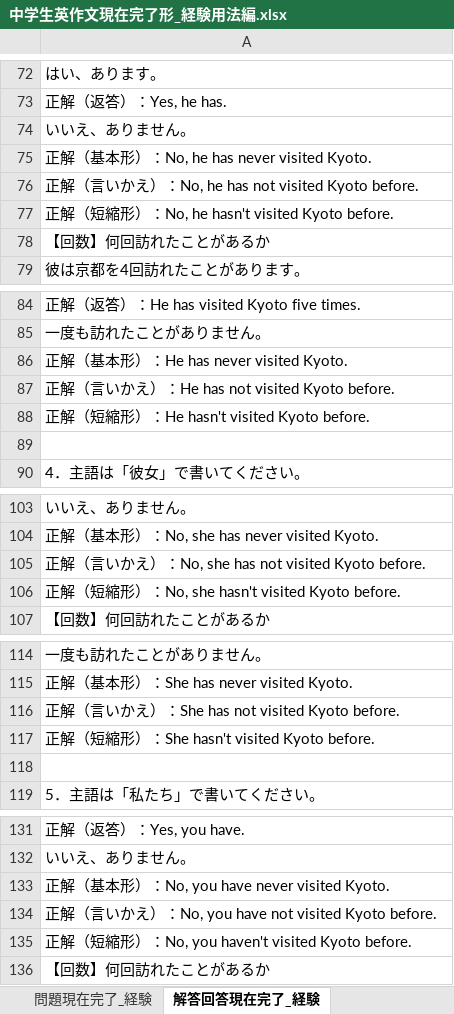
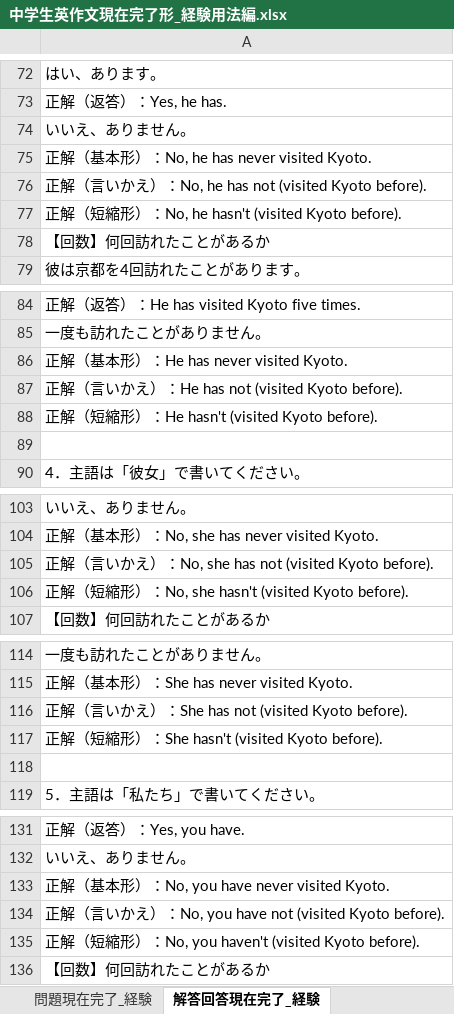
Before and after one commit to nakagaway218/remotion, an Excel workbook: Studymaterials/中学生英作文現在完了形_経験用法編.xlsx, sheet 解答回答現在完了_経験, drawn as a sheet; only a part is shown, gaps mark what is left out; values as stored, in another font and other column widths than the file's, no borders; the diff covers the shown part only; the diff names each change by its address in the sheet, - before the commit and + after, or states it on an @@ line.

```diff
--- a/Studymaterials/中学生英作文現在完了形_経験用法編.xlsx (sheet 解答回答現在完了_経験)
+++ b/Studymaterials/中学生英作文現在完了形_経験用法編.xlsx (sheet 解答回答現在完了_経験)
-A76: …has not visited Kyoto before.
+A76: …has not (visited Kyoto before).
-A77: 正解（短縮形）：No, he hasn't visited Kyoto before.
+A77: 正解（短縮形）：No, he hasn't (visited Kyoto before).
-A87: 正解（言いかえ）：He has not visited Kyoto before.
+A87: 正解（言いかえ）：He has not (visited Kyoto before).
-A88: 正解（短縮形）：He hasn't visited Kyoto before.
+A88: 正解（短縮形）：He hasn't (visited Kyoto before).
-A105: …has not visited Kyoto before.
+A105: …has not (visited Kyoto before).
-A106: 正解（短縮形）：No, she hasn't visited Kyoto before.
+A106: 正解（短縮形）：No, she hasn't (visited Kyoto before).
-A116: 正解（言いかえ）：She has not visited Kyoto before.
+A116: 正解（言いかえ）：She has not (visited Kyoto before).
-A117: 正解（短縮形）：She hasn't visited Kyoto before.
+A117: 正解（短縮形）：She hasn't (visited Kyoto before).
-A134: …have not visited Kyoto before.
+A134: …have not (visited Kyoto before).
-A135: …you haven't visited Kyoto before.
+A135: …you haven't (visited Kyoto before).
```
Also changed, not shown: 27 edited cells elsewhere in this sheet.
